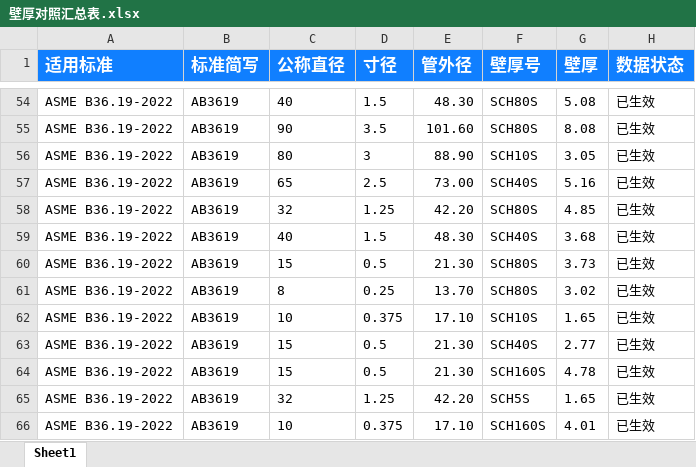
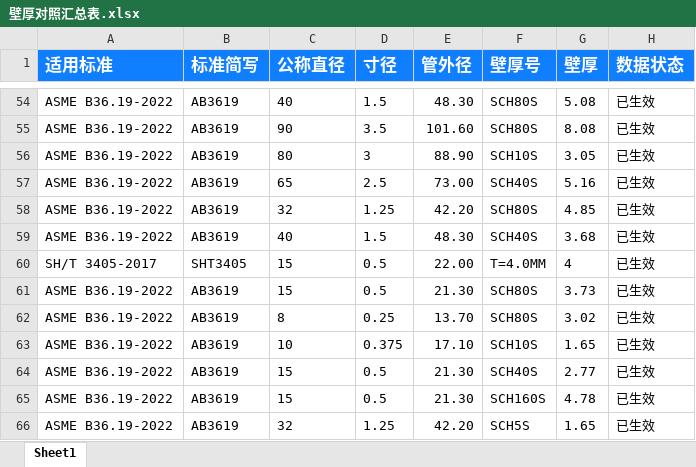
Before and after one commit to xiaoxia888/ElecMatCoder, an Excel workbook: src/encoder/config/壁厚对照汇总表.xlsx, sheet Sheet1, drawn as a sheet; only a part is shown, gaps mark what is left out; the shorter side is filled out with more unchanged rows; values as stored, in another font and other column widths than the file's, no borders; the diff names each change by its address in the sheet, - before the commit and + after, or states it on an @@ line.

```diff
--- a/src/encoder/config/壁厚对照汇总表.xlsx (sheet Sheet1)
+++ b/src/encoder/config/壁厚对照汇总表.xlsx (sheet Sheet1)
+row 60: SH/T 3405-2017 | SHT3405 | 15 | 0.5 | 22.00 | T=4.0MM | 4 | 已生效
```
Also changed, not shown: 48 other files.
